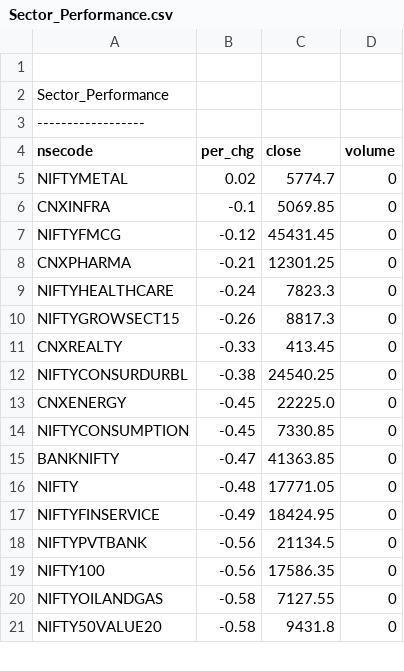
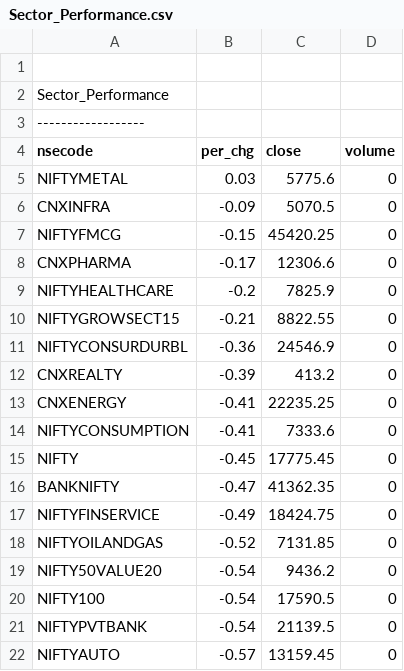
Before and after one commit to satishcse/mkt_updates, a CSV file: Sector_Performance.csv, drawn as a sheet; only a part is shown; the diff covers the shown part only.

```diff
--- a/Sector_Performance.csv
+++ b/Sector_Performance.csv
@@ -4,18 +4,19 @@ Sector_Performance,,,,
 nsecode,per_chg,close,volume
-NIFTYMETAL,0.02,5774.7,0
-CNXINFRA,-0.1,5069.85,0
-NIFTYFMCG,-0.12,45431.45,0
-CNXPHARMA,-0.21,12301.25,0
-NIFTYHEALTHCARE,-0.24,7823.3,0
-NIFTYGROWSECT15,-0.26,8817.3,0
-CNXREALTY,-0.33,413.45,0
-NIFTYCONSURDURBL,-0.38,24540.25,0
-CNXENERGY,-0.45,22225.0,0
-NIFTYCONSUMPTION,-0.45,7330.85,0
-BANKNIFTY,-0.47,41363.85,0
-NIFTY,-0.48,17771.05,0
-NIFTYFINSERVICE,-0.49,18424.95,0
-NIFTYPVTBANK,-0.56,21134.5,0
-NIFTY100,-0.56,17586.35,0
-NIFTYOILANDGAS,-0.58,7127.55,0
-NIFTY50VALUE20,-0.58,9431.8,0
+NIFTYMETAL,0.03,5775.6,0
+CNXINFRA,-0.09,5070.5,0
+NIFTYFMCG,-0.15,45420.25,0
+CNXPHARMA,-0.17,12306.6,0
+NIFTYHEALTHCARE,-0.2,7825.9,0
+NIFTYGROWSECT15,-0.21,8822.55,0
+NIFTYCONSURDURBL,-0.36,24546.9,0
+CNXREALTY,-0.39,413.2,0
+CNXENERGY,-0.41,22235.25,0
+NIFTYCONSUMPTION,-0.41,7333.6,0
+NIFTY,-0.45,17775.45,0
+BANKNIFTY,-0.47,41362.35,0
+NIFTYFINSERVICE,-0.49,18424.75,0
+NIFTYOILANDGAS,-0.52,7131.85,0
+NIFTY50VALUE20,-0.54,9436.2,0
+NIFTY100,-0.54,17590.5,0
+NIFTYPVTBANK,-0.54,21139.5,0
+NIFTYAUTO,-0.57,13159.45,0
```
Also changed, not shown: 1 removed row and 18 edited cells elsewhere in this file, 5 other files.
